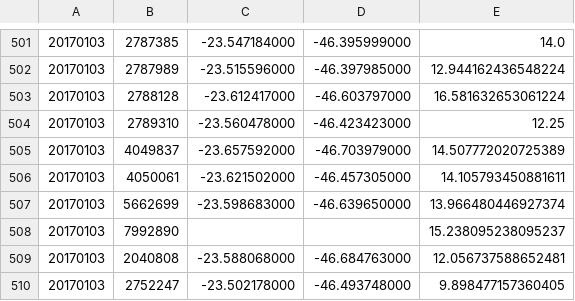
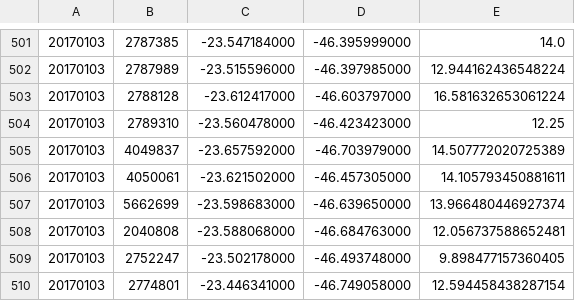
Before and after one commit to mandyellow/hackathon-saude-E-SUS_SUSana, a CSV file: public/csv/data_20170103.csv, drawn as a sheet; only a part is shown, gaps mark what is left out; the shorter side is filled out with more unchanged rows; the diff names each change by its address in the sheet, - before the commit and + after, or states it on an @@ line.

Commit message:
Clean data

```diff
--- a/public/csv/data_20170103.csv
+++ b/public/csv/data_20170103.csv
-row 508: 20170103 | 7992890 |  |  | 15.238095238095237
```
Also changed, not shown: public/csv/data_20170104.csv, public/csv/data_20170105.csv, 3 other files.
